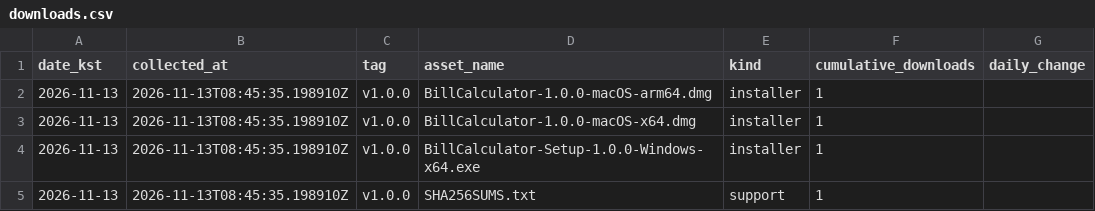
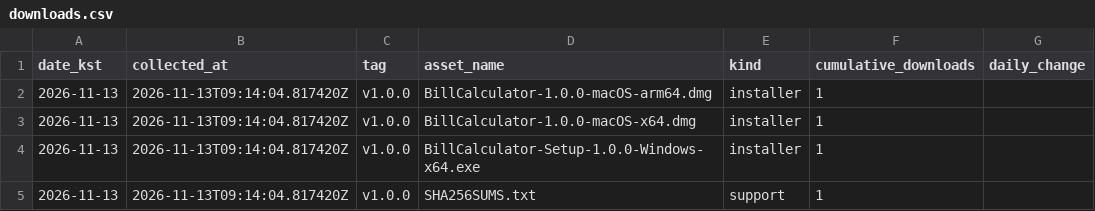
Before and after one commit to InFinity-dev/BillCalculator, a CSV file: downloads.csv, drawn as a sheet.

```diff
--- a/downloads.csv
+++ b/downloads.csv
@@ -1,5 +1,5 @@
 date_kst,collected_at,tag,asset_name,kind,cumulative_downloads,daily_change
-2026-11-13,2026-11-13T08:45:35.198910Z,v1.0.0,BillCalculator-1.0.0-macOS-arm64.dmg,installer,1,
-2026-11-13,2026-11-13T08:45:35.198910Z,v1.0.0,BillCalculator-1.0.0-macOS-x64.dmg,installer,1,
-2026-11-13,2026-11-13T08:45:35.198910Z,v1.0.0,BillCalculator-Setup-1.0.0-Windows-x64.exe,installer,1,
-2026-11-13,2026-11-13T08:45:35.198910Z,v1.0.0,SHA256SUMS.txt,support,1,
+2026-11-13,2026-11-13T09:14:04.817420Z,v1.0.0,BillCalculator-1.0.0-macOS-arm64.dmg,installer,1,
+2026-11-13,2026-11-13T09:14:04.817420Z,v1.0.0,BillCalculator-1.0.0-macOS-x64.dmg,installer,1,
+2026-11-13,2026-11-13T09:14:04.817420Z,v1.0.0,BillCalculator-Setup-1.0.0-Windows-x64.exe,installer,1,
+2026-11-13,2026-11-13T09:14:04.817420Z,v1.0.0,SHA256SUMS.txt,support,1,
```
Also changed, not shown: 6 other files.
